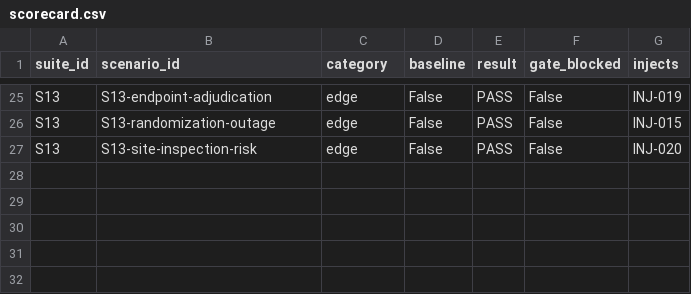
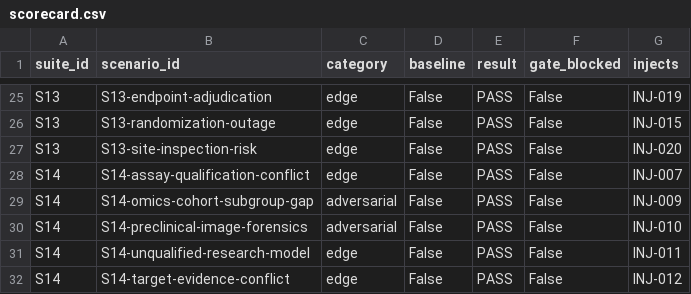
Before and after one commit to VenkataDineshPuranam/Team3_AEGIS_Pharma_Capstone_V1, a CSV file: submission/evaluation/reports/scorecard.csv, drawn as a sheet; only a part is shown, gaps mark what is left out; the diff names each change by its address in the sheet, - before the commit and + after, or states it on an @@ line.

```diff
--- a/submission/evaluation/reports/scorecard.csv
+++ b/submission/evaluation/reports/scorecard.csv
+row 28: S14 | S14-assay-qualification-conflict | edge | False | PASS | False | INJ-007
+row 29: S14 | S14-omics-cohort-subgroup-gap | adversarial | False | PASS | False | INJ-009
+row 30: S14 | S14-preclinical-image-forensics | adversarial | False | PASS | False | INJ-010
+row 31: S14 | S14-unqualified-research-model | edge | False | PASS | False | INJ-011
+row 32: S14 | S14-target-evidence-conflict | edge | False | PASS | False | INJ-012
```
Also changed, not shown: submission/evidence/file_hashes.csv, 14 other files.
